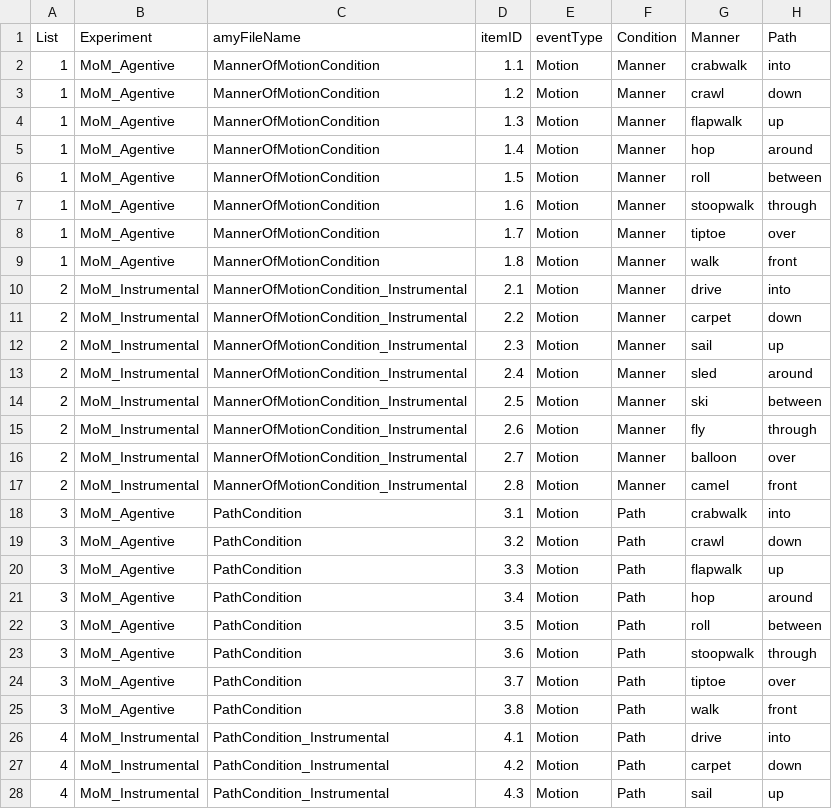
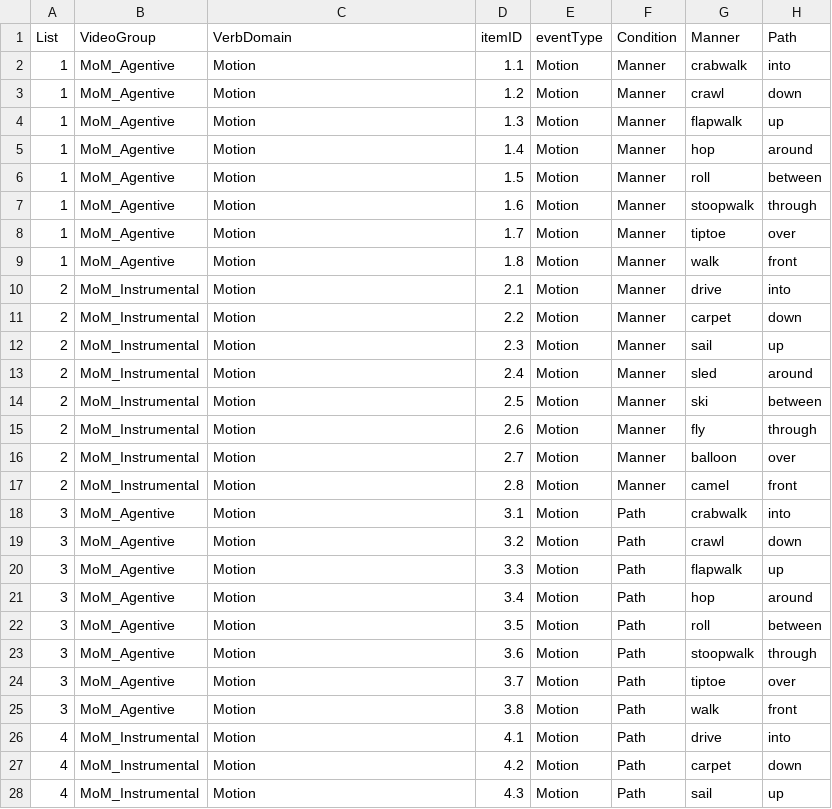
Before and after one commit to kaileez/MannerPathPriming, a CSV file: MPP Presentation Stimuli and Trial Data/MPP_videos.csv, drawn as a sheet; only a part is shown; the diff covers the shown part only; the diff names each change by its address in the sheet, - before the commit and + after, or states it on an @@ line.

Commit message:
Renamed conditions and exp in the write file, even though this will wreak havoc on data reading later...

```diff
--- a/MPP Presentation Stimuli and Trial Data/MPP_videos.csv
+++ b/MPP Presentation Stimuli and Trial Data/MPP_videos.csv
-B1: Experiment
+B1: VideoGroup
-C1: amyFileName
+C1: VerbDomain
-C2:C9 (VerbDomain): MannerOfMotionCondition
+C2:C9 (VerbDomain): Motion
-C10:C17 (VerbDomain): MannerOfMotionCondition_Instrumental
+C10:C17 (VerbDomain): Motion
-C18:C25 (VerbDomain): PathCondition
+C18:C25 (VerbDomain): Motion
-C26:C28 (VerbDomain): PathCondition_Instrumental
+C26:C28 (VerbDomain): Motion
```
Also changed, not shown: 21 edited cells elsewhere in this file, 2 other files.
